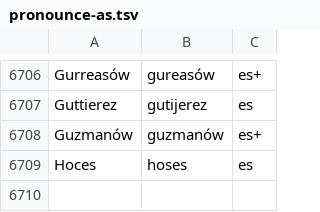
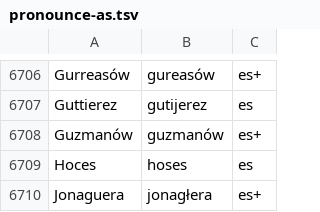
Before and after one commit to jimregan/wolnelektury-speech-corpus, a TSV file: pron-data/pronounce-as.tsv, drawn as a sheet; only a part is shown, gaps mark what is left out; the diff names each change by its address in the sheet, - before the commit and + after, or states it on an @@ line.

```diff
--- a/pron-data/pronounce-as.tsv
+++ b/pron-data/pronounce-as.tsv
+row 6710: Jonaguera | jonagłera | es+
```
Also changed, not shown: pron-data/filter-archaic.tsv.
